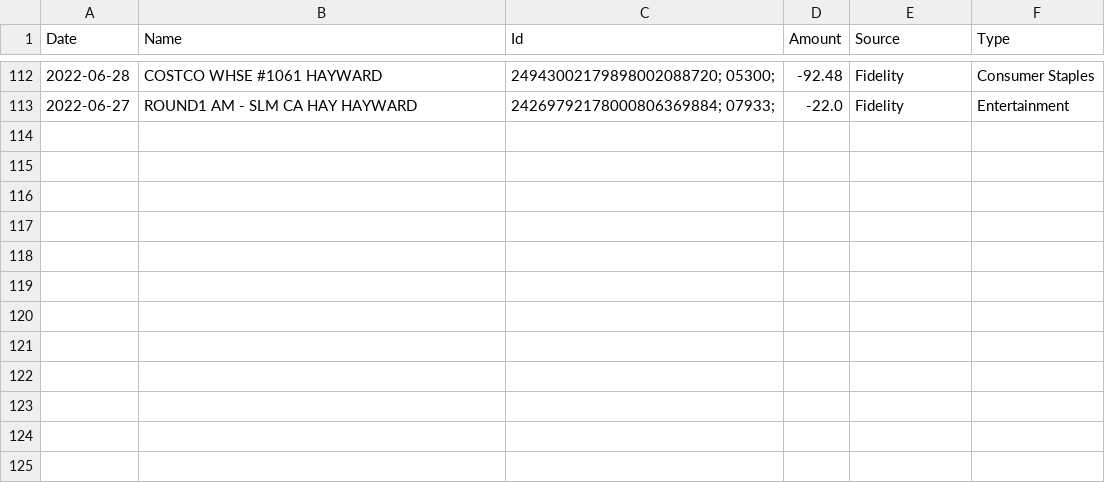
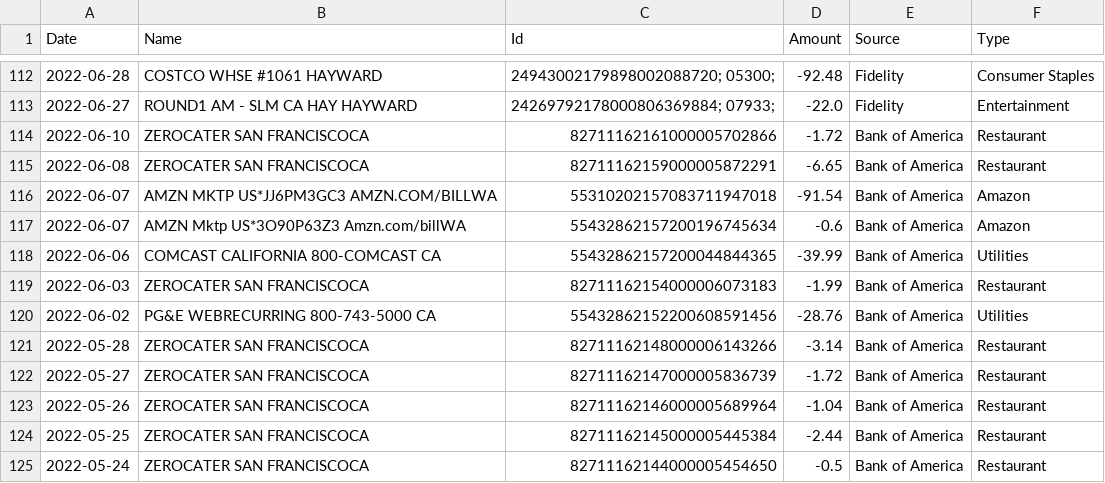
Before and after one commit to magicalpuffin/Budget-Breakdown, a CSV file: credit_categorized.csv, drawn as a sheet; only a part is shown, gaps mark what is left out.

```diff
--- a/credit_categorized.csv
+++ b/credit_categorized.csv
@@ -113 +113,13 @@ Date,Name,Id,Amount,Source,Type
 2022-06-27,ROUND1 AM - SLM CA HAY HAYWARD,24269792178000806369884; 07933;,-22.0,Fidelity,Entertainment
+2022-06-10,ZEROCATER SAN FRANCISCOCA,82711162161000005702866,-1.72,Bank of America,Restaurant
+2022-06-08,ZEROCATER SAN FRANCISCOCA,82711162159000005872291,-6.65,Bank of America,Restaurant
+2022-06-07,AMZN MKTP US*JJ6PM3GC3 AMZN.COM/BILLWA,55310202157083711947018,-91.54,Bank of America,Amazon
+2022-06-07,AMZN Mktp US*3O90P63Z3 Amzn.com/billWA,55432862157200196745634,-0.6,Bank of America,Amazon
+2022-06-06,COMCAST CALIFORNIA 800-COMCAST CA,55432862157200044844365,-39.99,Bank of America,Utilities
+2022-06-03,ZEROCATER SAN FRANCISCOCA,82711162154000006073183,-1.99,Bank of America,Restaurant
+2022-06-02,PG&E WEBRECURRING 800-743-5000 CA,55432862152200608591456,-28.76,Bank of America,Utilities
+2022-05-28,ZEROCATER SAN FRANCISCOCA,82711162148000006143266,-3.14,Bank of America,Restaurant
+2022-05-27,ZEROCATER SAN FRANCISCOCA,82711162147000005836739,-1.72,Bank of America,Restaurant
+2022-05-26,ZEROCATER SAN FRANCISCOCA,82711162146000005689964,-1.04,Bank of America,Restaurant
+2022-05-25,ZEROCATER SAN FRANCISCOCA,82711162145000005445384,-2.44,Bank of America,Restaurant
+2022-05-24,ZEROCATER SAN FRANCISCOCA,82711162144000005454650,-0.5,Bank of America,Restaurant
```
Also changed, not shown: credit_ledger.csv, 24 other files.
